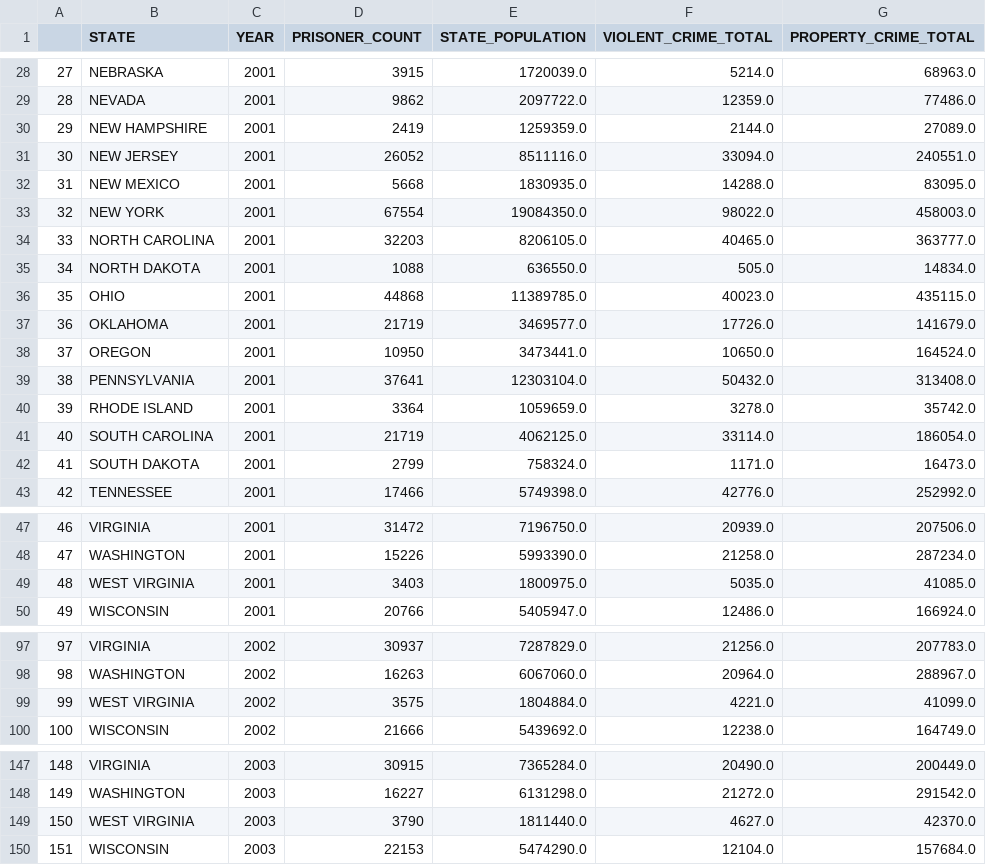
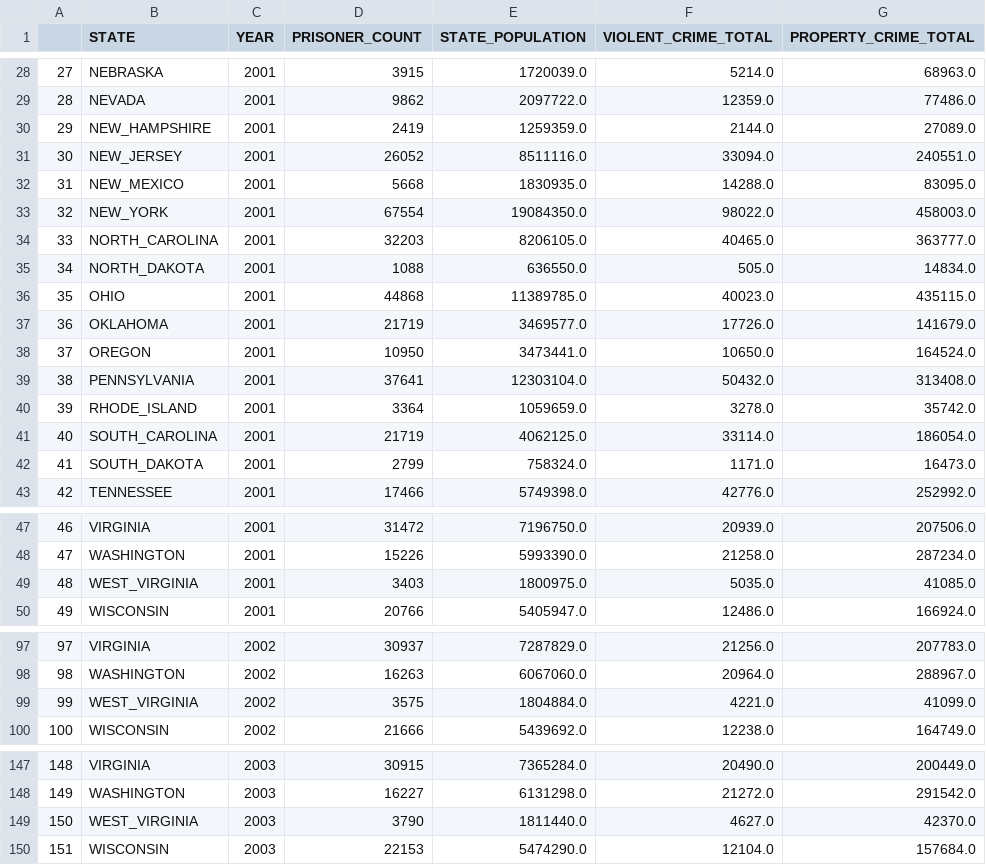
Before and after one commit to katelynburke/educationvsincarceration, a CSV file: Reports/incarceration_report.csv, drawn as a sheet; only a part is shown, gaps mark what is left out; the diff covers the shown part only.

Commit message:
Update Incarceration Format

```diff
--- a/Reports/incarceration_report.csv
+++ b/Reports/incarceration_report.csv
@@ -29,8 +29,8 @@
 28,NEVADA,2001,9862,2097722.0,12359.0,77486.0
-29,NEW HAMPSHIRE,2001,2419,1259359.0,2144.0,27089.0
-30,NEW JERSEY,2001,26052,8511116.0,33094.0,240551.0
-31,NEW MEXICO,2001,5668,1830935.0,14288.0,83095.0
-32,NEW YORK,2001,67554,19084350.0,98022.0,458003.0
-33,NORTH CAROLINA,2001,32203,8206105.0,40465.0,363777.0
-34,NORTH DAKOTA,2001,1088,636550.0,505.0,14834.0
+29,NEW_HAMPSHIRE,2001,2419,1259359.0,2144.0,27089.0
+30,NEW_JERSEY,2001,26052,8511116.0,33094.0,240551.0
+31,NEW_MEXICO,2001,5668,1830935.0,14288.0,83095.0
+32,NEW_YORK,2001,67554,19084350.0,98022.0,458003.0
+33,NORTH_CAROLINA,2001,32203,8206105.0,40465.0,363777.0
+34,NORTH_DAKOTA,2001,1088,636550.0,505.0,14834.0
 35,OHIO,2001,44868,11389785.0,40023.0,435115.0
@@ -39,5 +39,5 @@
 38,PENNSYLVANIA,2001,37641,12303104.0,50432.0,313408.0
-39,RHODE ISLAND,2001,3364,1059659.0,3278.0,35742.0
-40,SOUTH CAROLINA,2001,21719,4062125.0,33114.0,186054.0
-41,SOUTH DAKOTA,2001,2799,758324.0,1171.0,16473.0
+39,RHODE_ISLAND,2001,3364,1059659.0,3278.0,35742.0
+40,SOUTH_CAROLINA,2001,21719,4062125.0,33114.0,186054.0
+41,SOUTH_DAKOTA,2001,2799,758324.0,1171.0,16473.0
 42,TENNESSEE,2001,17466,5749398.0,42776.0,252992.0
@@ -48,3 +48,3 @@
 47,WASHINGTON,2001,15226,5993390.0,21258.0,287234.0
-48,WEST VIRGINIA,2001,3403,1800975.0,5035.0,41085.0
+48,WEST_VIRGINIA,2001,3403,1800975.0,5035.0,41085.0
 49,WISCONSIN,2001,20766,5405947.0,12486.0,166924.0
@@ -98,3 +98,3 @@
 98,WASHINGTON,2002,16263,6067060.0,20964.0,288967.0
-99,WEST VIRGINIA,2002,3575,1804884.0,4221.0,41099.0
+99,WEST_VIRGINIA,2002,3575,1804884.0,4221.0,41099.0
 100,WISCONSIN,2002,21666,5439692.0,12238.0,164749.0
@@ -148,3 +148,3 @@
 149,WASHINGTON,2003,16227,6131298.0,21272.0,291542.0
-150,WEST VIRGINIA,2003,3790,1811440.0,4627.0,42370.0
+150,WEST_VIRGINIA,2003,3790,1811440.0,4627.0,42370.0
 151,WISCONSIN,2003,22153,5474290.0,12104.0,157684.0
```
Also changed, not shown: 148 edited cells elsewhere in this file, 1 other file.
